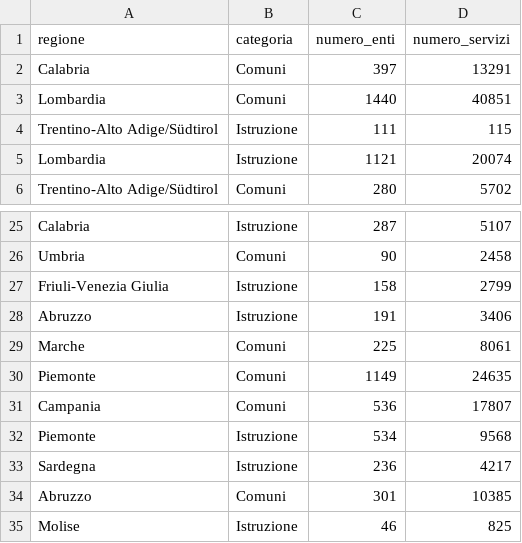
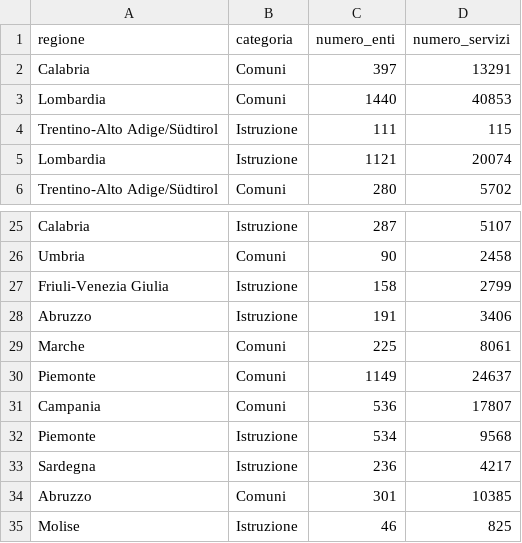
Before and after one commit to pagopa/pdnd-dl-open-data, a CSV file: io/data/distribuzione_geografica_enti.csv, drawn as a sheet; only a part is shown, gaps mark what is left out.

Commit message:
io/data/distribuzione_geografica_enti.csv updated

```diff
--- a/io/data/distribuzione_geografica_enti.csv
+++ b/io/data/distribuzione_geografica_enti.csv
@@ -2,3 +2,3 @@ regione,categoria,numero_enti,numero_servizi
 Calabria,Comuni,397,13291
-Lombardia,Comuni,1440,40851
+Lombardia,Comuni,1440,40853
 Trentino-Alto Adige/Südtirol,Istruzione,111,115
@@ -29,3 +29,3 @@ Abruzzo,Istruzione,191,3406
 Marche,Comuni,225,8061
-Piemonte,Comuni,1149,24635
+Piemonte,Comuni,1149,24637
 Campania,Comuni,536,17807
```
